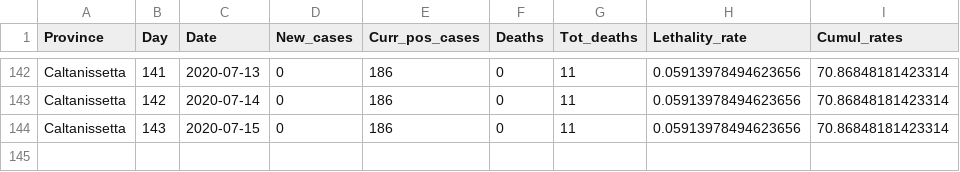
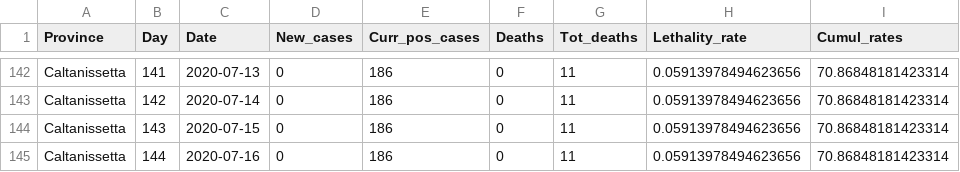
Before and after one commit to CEEDS-DEMM/COVID-Pro-Dataset, a CSV file: Deaths_Sicilia/caltanissetta.csv, drawn as a sheet; only a part is shown, gaps mark what is left out.

```diff
--- a/Deaths_Sicilia/caltanissetta.csv
+++ b/Deaths_Sicilia/caltanissetta.csv
@@ -144 +144,2 @@ Caltanissetta,142,2020-07-14,0,186,0,11,0.05913978494623656,70.86848181423314
 Caltanissetta,143,2020-07-15,0,186,0,11,0.05913978494623656,70.86848181423314
+Caltanissetta,144,2020-07-16,0,186,0,11,0.05913978494623656,70.86848181423314
```
Also changed, not shown: Deaths_Abruzzo/l_aquila.csv, Deaths_Calabria/crotone.csv, 42 other files.
